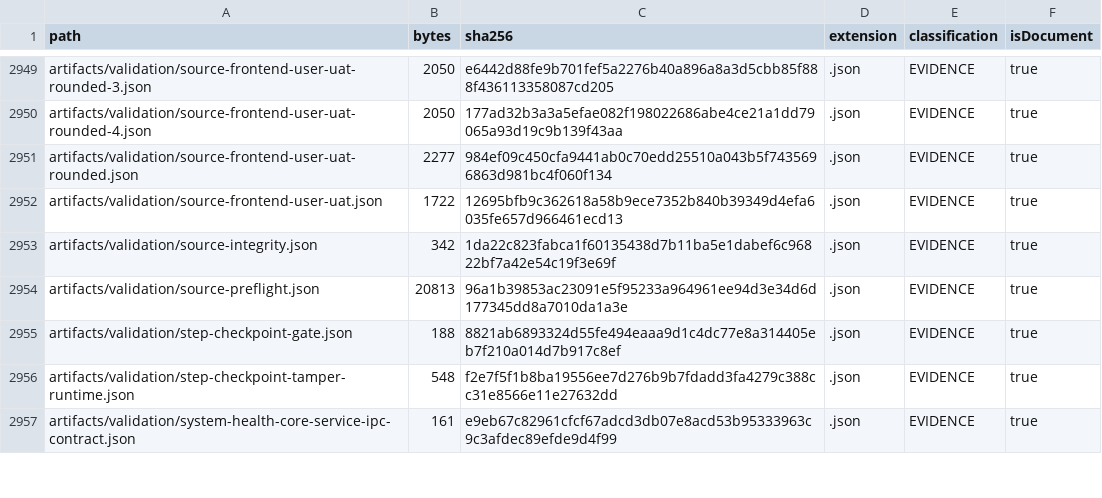
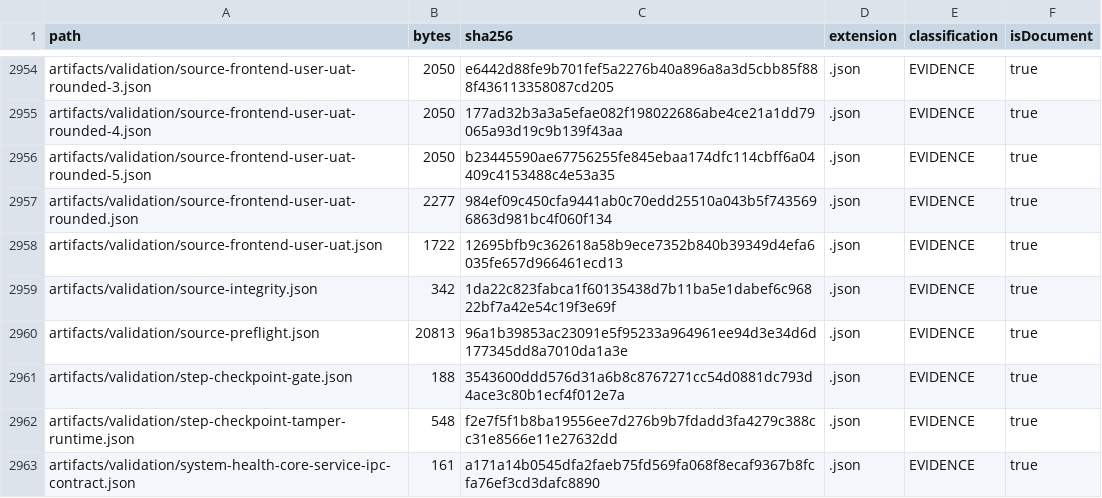
Before and after one commit to hsynmyssrgl/Anadolu-Parsi-AYM, a CSV file: artifacts/manifests/PROJECT_ARTIFACT_INDEX.csv, drawn as a sheet; only a part is shown, gaps mark what is left out; the diff covers the shown part only.

```diff
--- a/artifacts/manifests/PROJECT_ARTIFACT_INDEX.csv
+++ b/artifacts/manifests/PROJECT_ARTIFACT_INDEX.csv
@@ -2950,2 +2955,3 @@ artifacts/validation/source-frontend-user-uat-rounded-3.json,2050,e6442d88fe9b70
 artifacts/validation/source-frontend-user-uat-rounded-4.json,2050,177ad32b3a3a5efae082f198022686abe4ce21a1dd79065a93d19c9b139f43aa,.json,EVIDENCE,true
+artifacts/validation/source-frontend-user-uat-rounded-5.json,2050,b23445590ae67756255fe845ebaa174dfc114cbff6a04409c4153488c4e53a35,.json,EVIDENCE,true
 artifacts/validation/source-frontend-user-uat-rounded.json,2277,984ef09c450cfa9441ab0c70edd25510a043b5f7435696863d981bc4f060f134,.json,EVIDENCE,true
@@ -2954,4 +2960,4 @@ artifacts/validation/source-integrity.json,342,1da22c823fabca1f60135438d7b11ba5e
 artifacts/validation/source-preflight.json,20813,96a1b39853ac23091e5f95233a964961ee94d3e34d6d177345dd8a7010da1a3e,.json,EVIDENCE,true
-artifacts/validation/step-checkpoint-gate.json,188,8821ab6893324d55fe494eaaa9d1c4dc77e8a314405eb7f210a014d7b917c8ef,.json,EVIDENCE,true
+artifacts/validation/step-checkpoint-gate.json,188,3543600ddd576d31a6b8c8767271cc54d0881dc793d4ace3c80b1ecf4f012e7a,.json,EVIDENCE,true
 artifacts/validation/step-checkpoint-tamper-runtime.json,548,f2e7f5f1b8ba19556ee7d276b9b7fdadd3fa4279c388cc31e8566e11e27632dd,.json,EVIDENCE,true
-artifacts/validation/system-health-core-service-ipc-contract.json,161,e9eb67c82961cfcf67adcd3db07e8acd53b95333963c9c3afdec89efde9d4f99,.json,EVIDENCE,true
+artifacts/validation/system-health-core-service-ipc-contract.json,161,a171a14b0545dfa2faeb75fd569fa068f8ecaf9367b8fcfa76ef3cd3dafc8890,.json,EVIDENCE,true
```
Also changed, not shown: 5 added rows and 23 edited cells elsewhere in this file, artifacts/manifests/ALL_DOCUMENTS_INDEX.csv, 9 other files.
